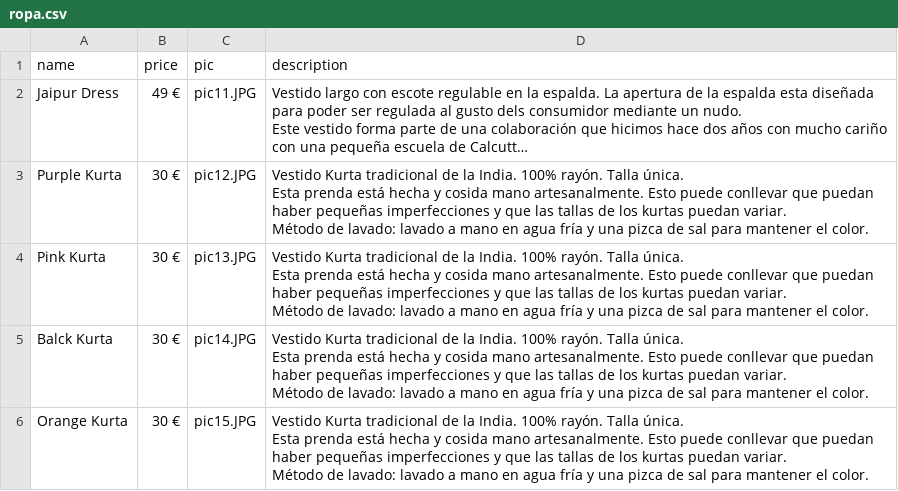
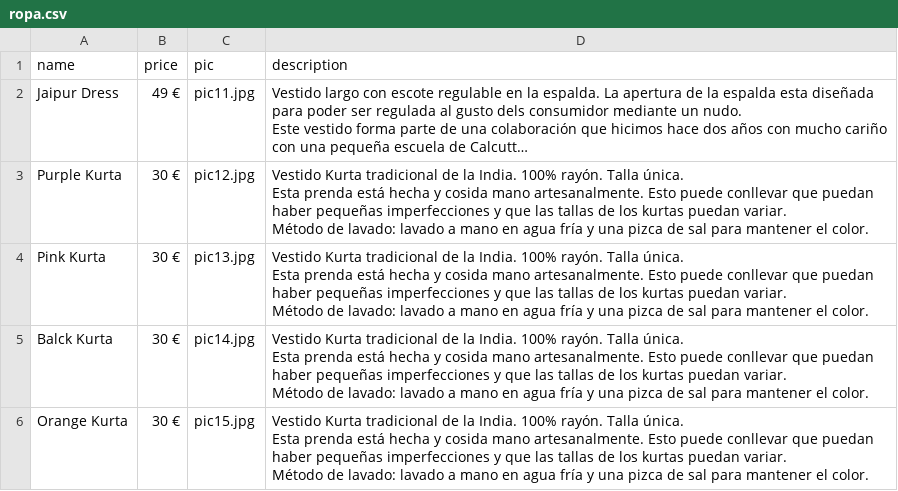
Before and after one commit to mauraserra/makaicollectionbcn.es, a CSV file: ropa.csv, drawn as a sheet; long unchanged cells end in …; the diff names each change by its address in the sheet, - before the commit and + after, or states it on an @@ line.

Commit message:
Update ropa.csv

```diff
--- a/ropa.csv
+++ b/ropa.csv
-C2 (pic): pic11.JPG
+C2 (pic): pic11.jpg
-C3 (pic): pic12.JPG
+C3 (pic): pic12.jpg
-C4 (pic): pic13.JPG
+C4 (pic): pic13.jpg
-C5 (pic): pic14.JPG
+C5 (pic): pic14.jpg
-C6 (pic): pic15.JPG
+C6 (pic): pic15.jpg
```
